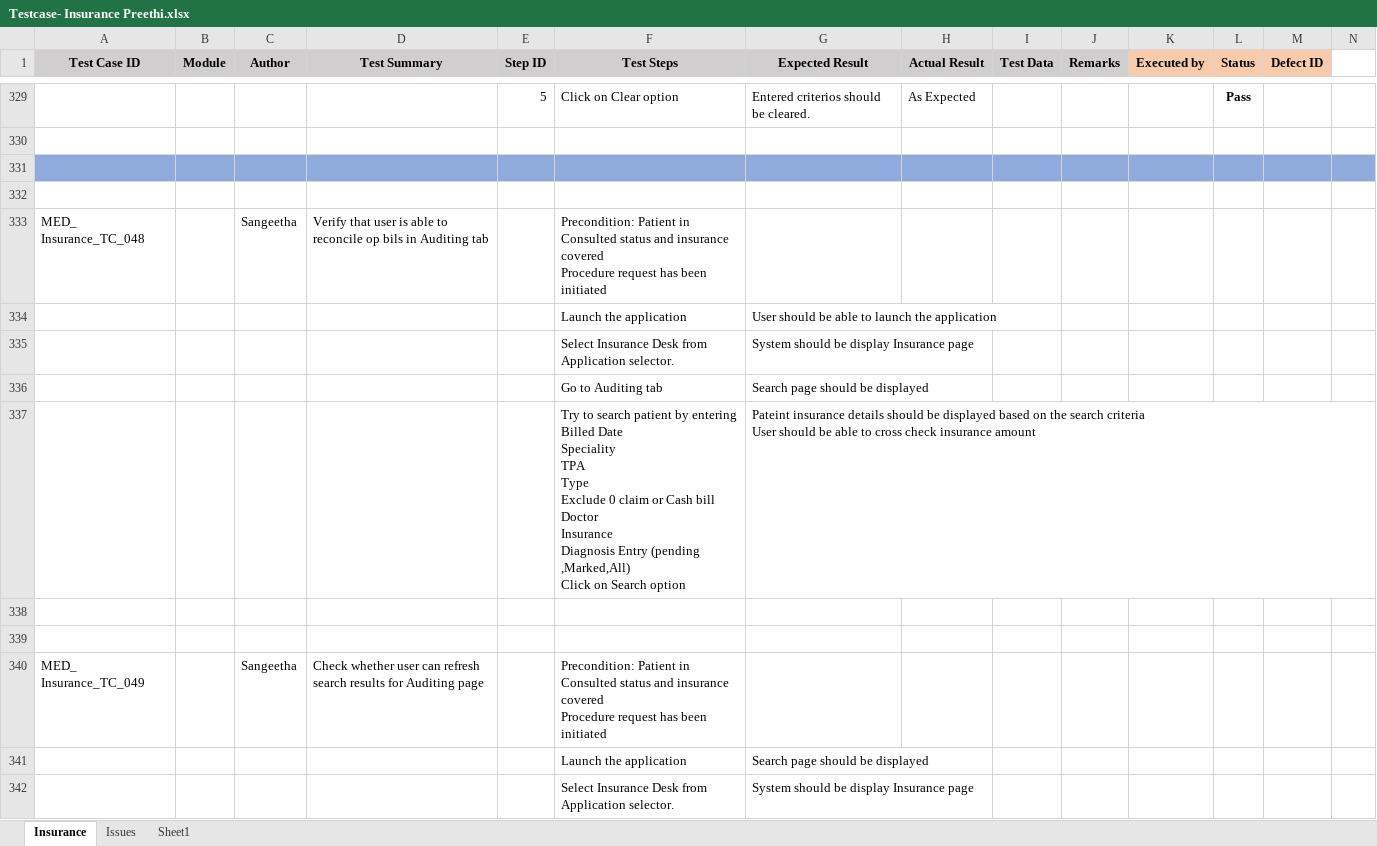
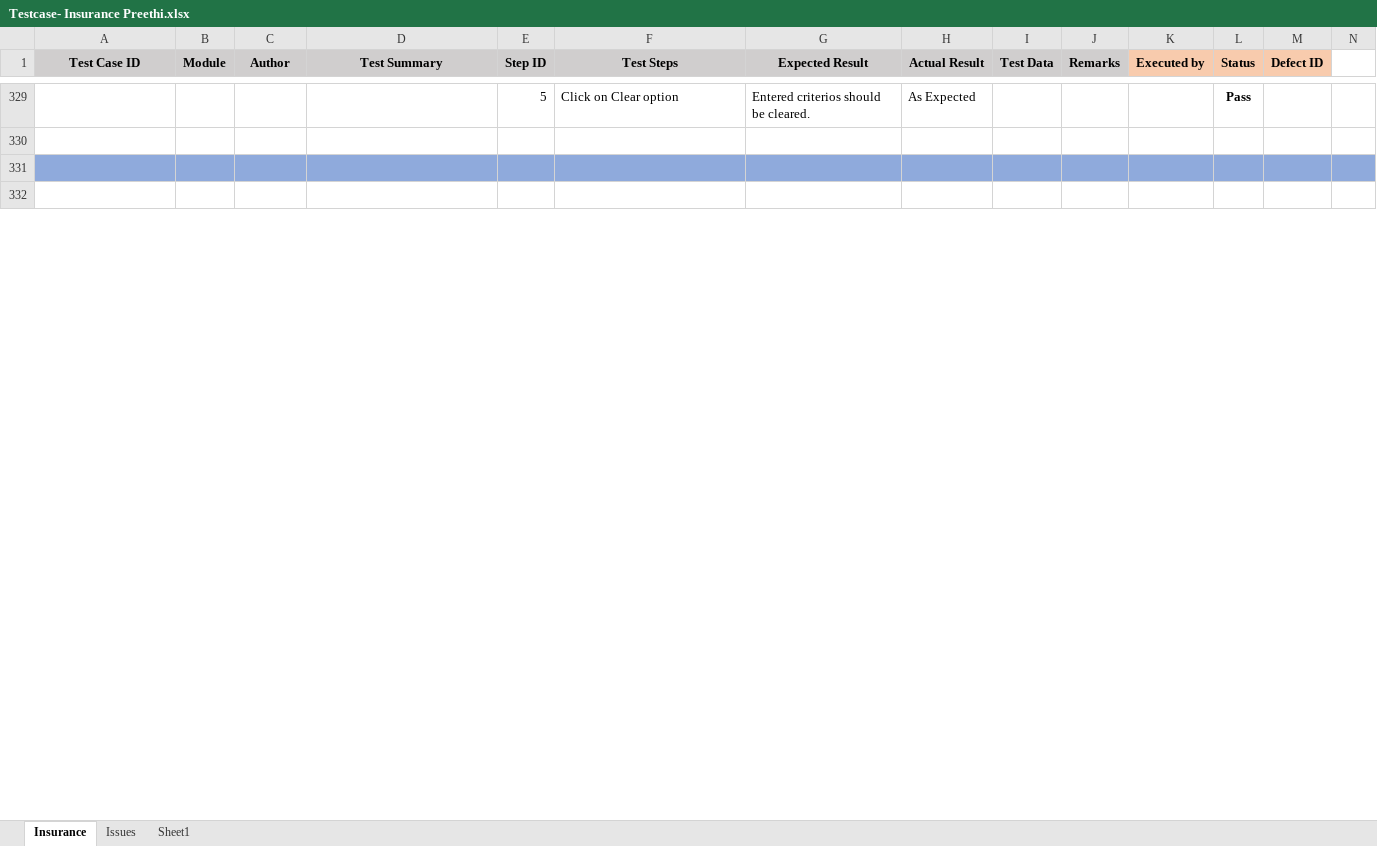
Before and after one commit to RijoJohnPatric/Mediware-Repository, an Excel workbook: Test Execution/Sangeetha/Testcase- Insurance Preethi.xlsx, sheet Insurance, drawn as a sheet; only a part is shown, gaps mark what is left out; values as stored, in another font and other column widths than the file's, no borders; rows hold the shown columns only; ↵ is a line break in a cell; the diff covers the shown part only; the diff names each change by its address in the sheet, - before the commit and + after, or states it on an @@ line.

Commit message:
insurance_25-7-2019

```diff
--- a/Test Execution/Sangeetha/Testcase- Insurance Preethi.xlsx (sheet Insurance)
+++ b/Test Execution/Sangeetha/Testcase- Insurance Preethi.xlsx (sheet Insurance)
-row 333: MED_ Insurance_TC_048 |  | Sangeetha | Verify that user is able to reconcile op bils in Auditing tab |  | Precondition: Patient in Consulted status and insurance covered ↵ Procedure request has been initiated
-row 334:  |  |  |  |  | Launch the application | User should be able to launch the application
-row 335:  |  |  |  |  | Select Insurance Desk from Application selector. | System should be display Insurance page
-row 336:  |  |  |  |  | Go to Auditing tab | Search page should be displayed
-row 337:  |  |  |  |  | Try to search patient by entering ↵ Billed Date ↵ Speciality ↵ TPA ↵ Type ↵ Exclude 0 claim or Cash bill ↵ Doctor ↵ Insurance ↵ Diagnosis Entry (pending ,Marked,All) ↵ Click on Search option | Pateint insurance details should be displayed based on the search criteria ↵ User should be able to cross check insurance amount
-row 338: (empty)
-row 339: (empty)
-row 340: MED_ Insurance_TC_049 |  | Sangeetha | Check whether user can refresh search results for Auditing page |  | Precondition: Patient in Consulted status and insurance covered ↵ Procedure request has been initiated
-row 341:  |  |  |  |  | Launch the application | Search page should be displayed
-row 342:  |  |  |  |  | Select Insurance Desk from Application selector. | System should be display Insurance page
```
Also changed, not shown: 419 removed rows and 1 edited cell elsewhere in this sheet, Test Execution/Sangeetha/Testcase- Insurance Anjana.xlsx.
